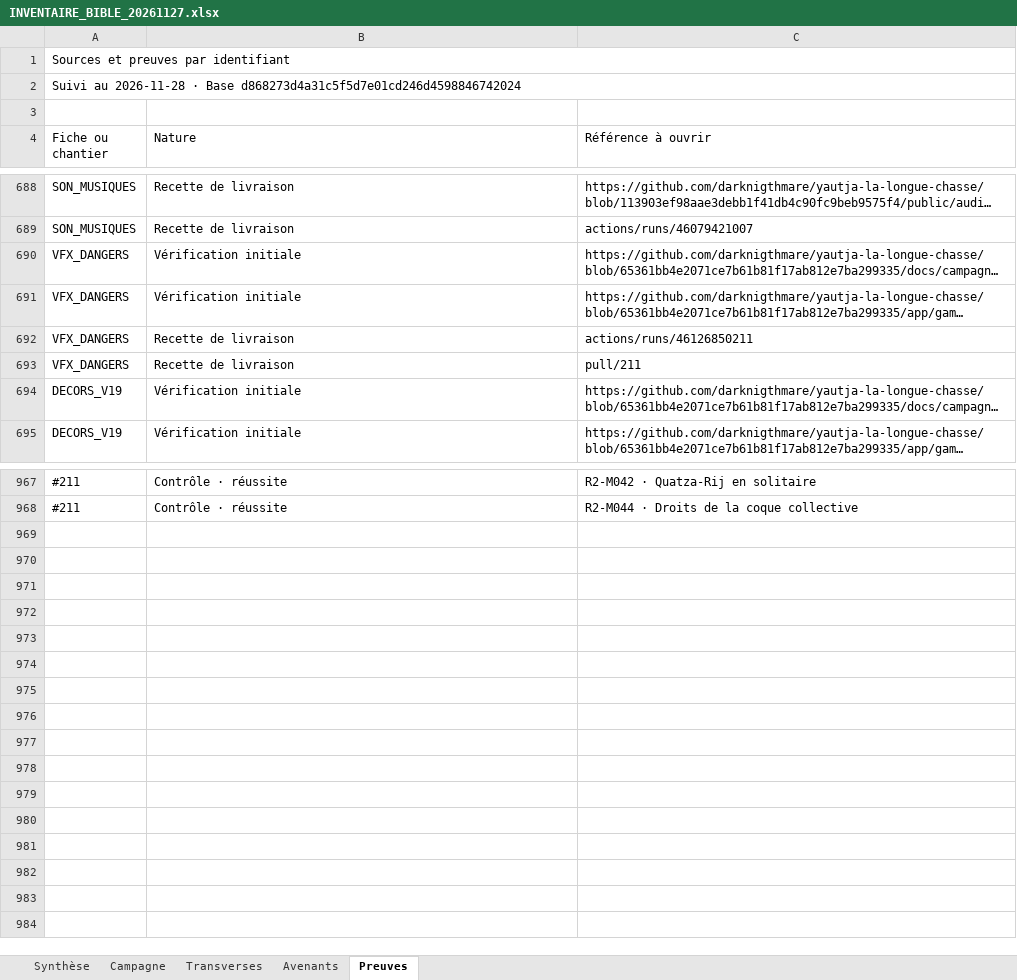
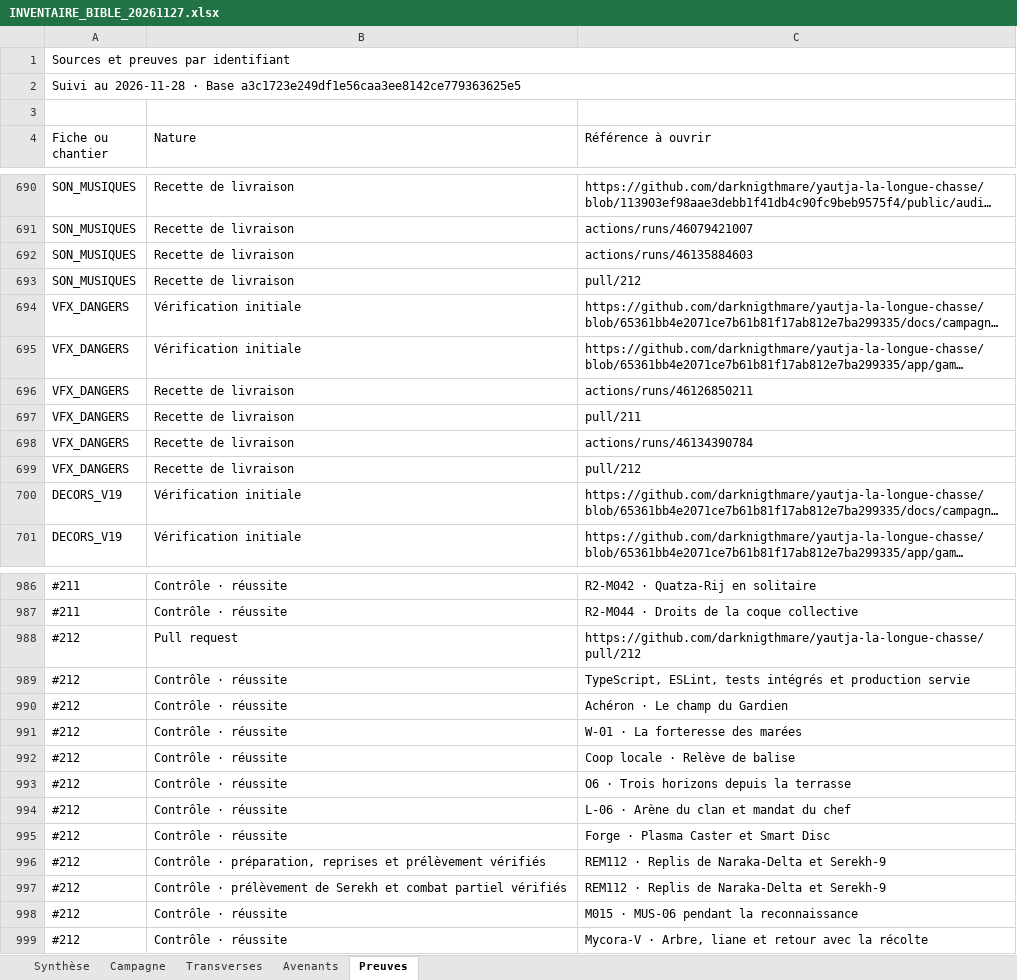
Before and after one commit to darknigthmare/yautja-la-longue-chasse, an Excel workbook: production/INVENTAIRE_BIBLE_20261127.xlsx, sheet Preuves, drawn as a sheet; only a part is shown, gaps mark what is left out; long unchanged cells end in …; values as stored, in another font and other column widths than the file's, no cell formats; the diff covers the shown part only; the diff names each change by its address in the sheet, - before the commit and + after, or states it on an @@ line.

Commit message:
Mettre à jour le suivi de la Bible et le lot IX P0–P3

```diff
--- a/production/INVENTAIRE_BIBLE_20261127.xlsx (sheet Preuves)
+++ b/production/INVENTAIRE_BIBLE_20261127.xlsx (sheet Preuves)
-A2 (Fiche ou chantier): …· Base d868273d4a31c5f5d7e01cd246d4598846742024
+A2 (Fiche ou chantier): …· Base a3c1723e249df1e56caa3ee8142ce779363625e5
+row 692: SON_MUSIQUES | Recette de livraison | actions/runs/46135884603
+row 693: SON_MUSIQUES | Recette de livraison | pull/212
+row 698: VFX_DANGERS | Recette de livraison | actions/runs/46134390784
+row 699: VFX_DANGERS | Recette de livraison | pull/212
+row 988: #212 | Pull request | https://github.com/darknigthmare/yautja-la-longue-chasse/pull/212
+row 989: #212 | Contrôle · réussite | TypeScript, ESLint, tests intégrés et production servie
+row 990: #212 | Contrôle · réussite | Achéron · Le champ du Gardien
+row 991: #212 | Contrôle · réussite | W‑01 · La forteresse des marées
+row 992: #212 | Contrôle · réussite | Coop locale · Relève de balise
+row 993: #212 | Contrôle · réussite | O6 · Trois horizons depuis la terrasse
+row 994: #212 | Contrôle · réussite | L‑06 · Arène du clan et mandat du chef
+row 995: #212 | Contrôle · réussite | Forge · Plasma Caster et Smart Disc
+row 996: #212 | Contrôle · préparation, reprises et prélèvement vérifiés | REM112 · Replis de Naraka‑Delta et Serekh‑9
+row 997: #212 | Contrôle · prélèvement de Serekh et combat partiel vérifiés | REM112 · Replis de Naraka‑Delta et Serekh‑9
+row 998: #212 | Contrôle · réussite | M015 · MUS‑06 pendant la reconnaissance
+row 999: #212 | Contrôle · réussite | Mycora‑V · Arbre, liane et retour avec la récolte
```
Also changed, not shown: 15 added rows elsewhere in this sheet, sheet Transverses, sheet Avenants, sheet Synthèse, sheet Campagne, cell formats, 3 other files.
